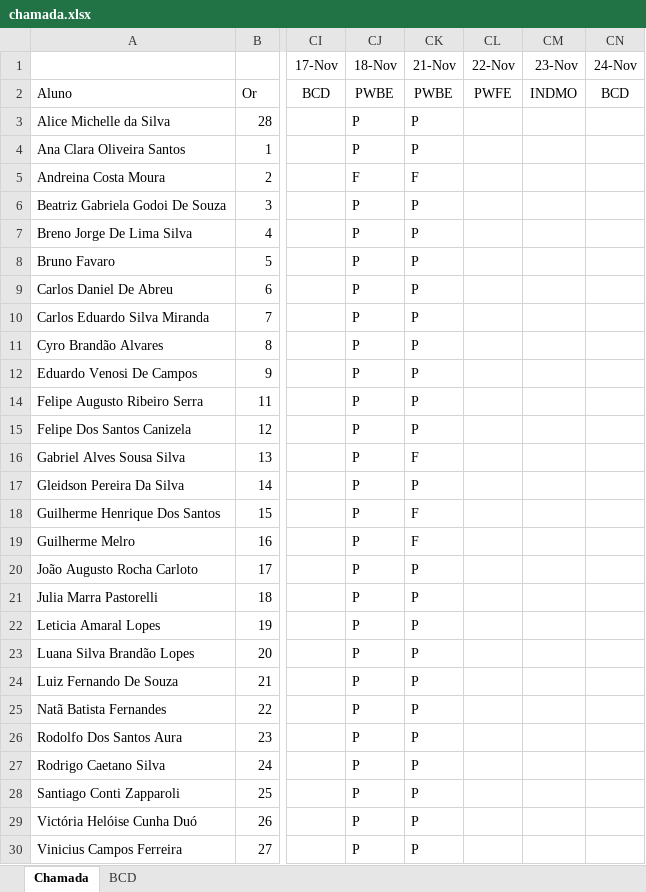
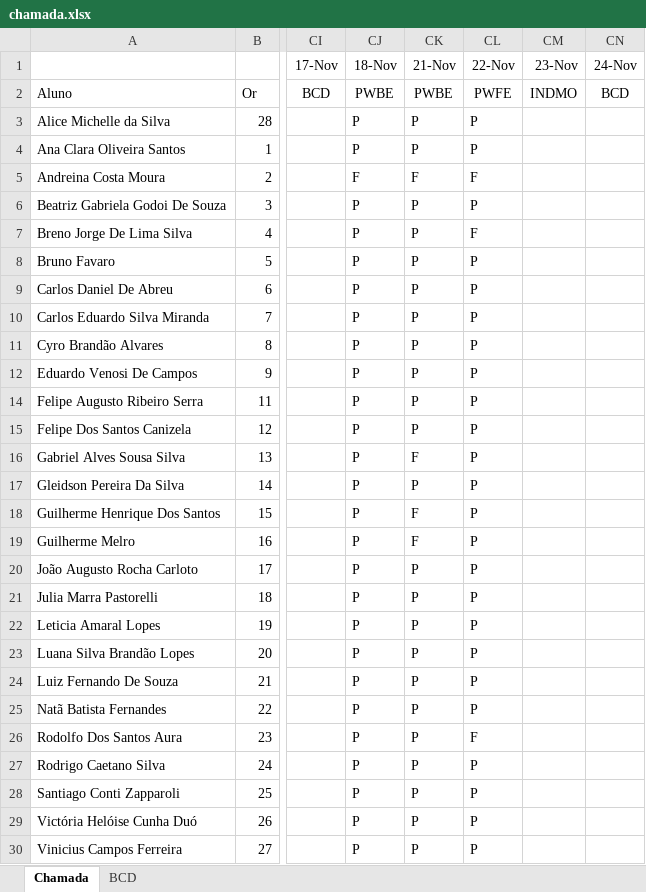
Before and after one commit to wellifabio/senai2022, an Excel workbook: 2des/chamada.xlsx, sheet Chamada, drawn as a sheet; only a part is shown, gaps mark what is left out; values as stored, in another font and other column widths than the file's, no borders; conditional formats not drawn; the diff names each change by its address in the sheet, - before the commit and + after, or states it on an @@ line.

```diff
--- a/2des/chamada.xlsx (sheet Chamada)
+++ b/2des/chamada.xlsx (sheet Chamada)
-CL3:CL4 (22-Nov): (empty)
+CL3:CL4 (22-Nov): P
-CL5 (22-Nov): (empty)
+CL5 (22-Nov): F
-CL6 (22-Nov): (empty)
+CL6 (22-Nov): P
-CL7 (22-Nov): (empty)
+CL7 (22-Nov): F
-CL8:CL12 (22-Nov): (empty)
+CL8:CL12 (22-Nov): P
-CL14:CL25 (22-Nov): (empty)
+CL14:CL25 (22-Nov): P
-CL26 (22-Nov): (empty)
+CL26 (22-Nov): F
-CL27:CL30 (22-Nov): (empty)
+CL27:CL30 (22-Nov): P
```
Also changed, not shown: 11 other files.
